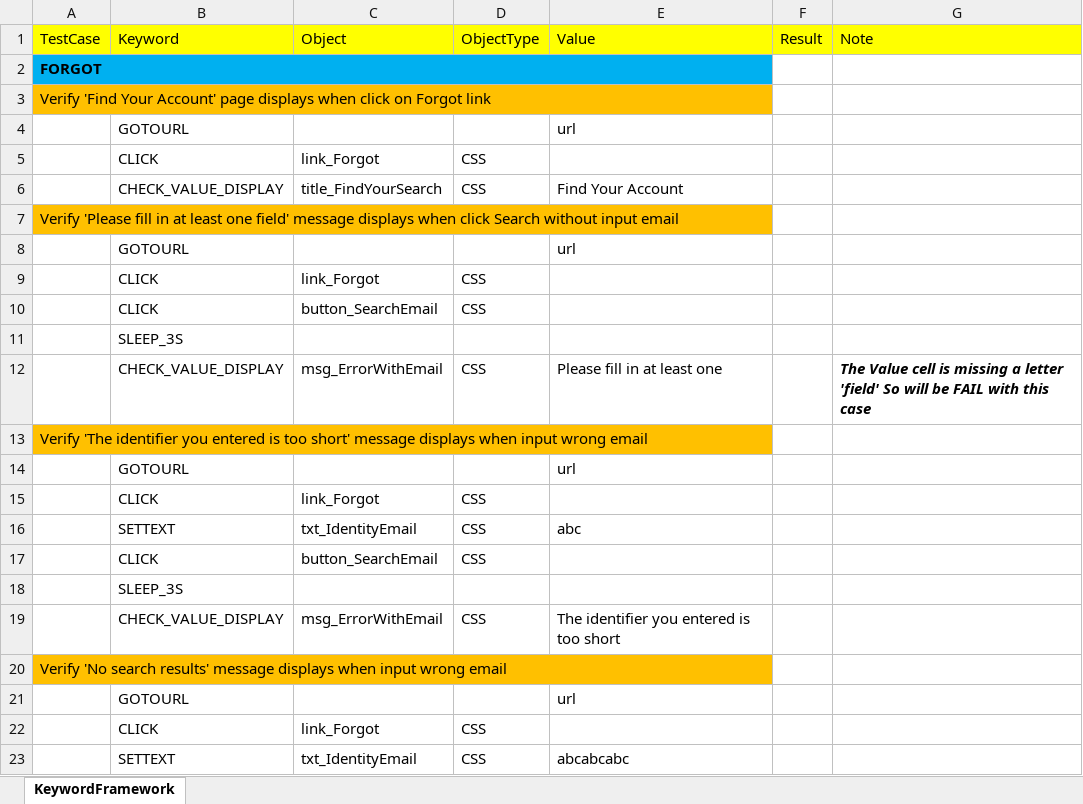
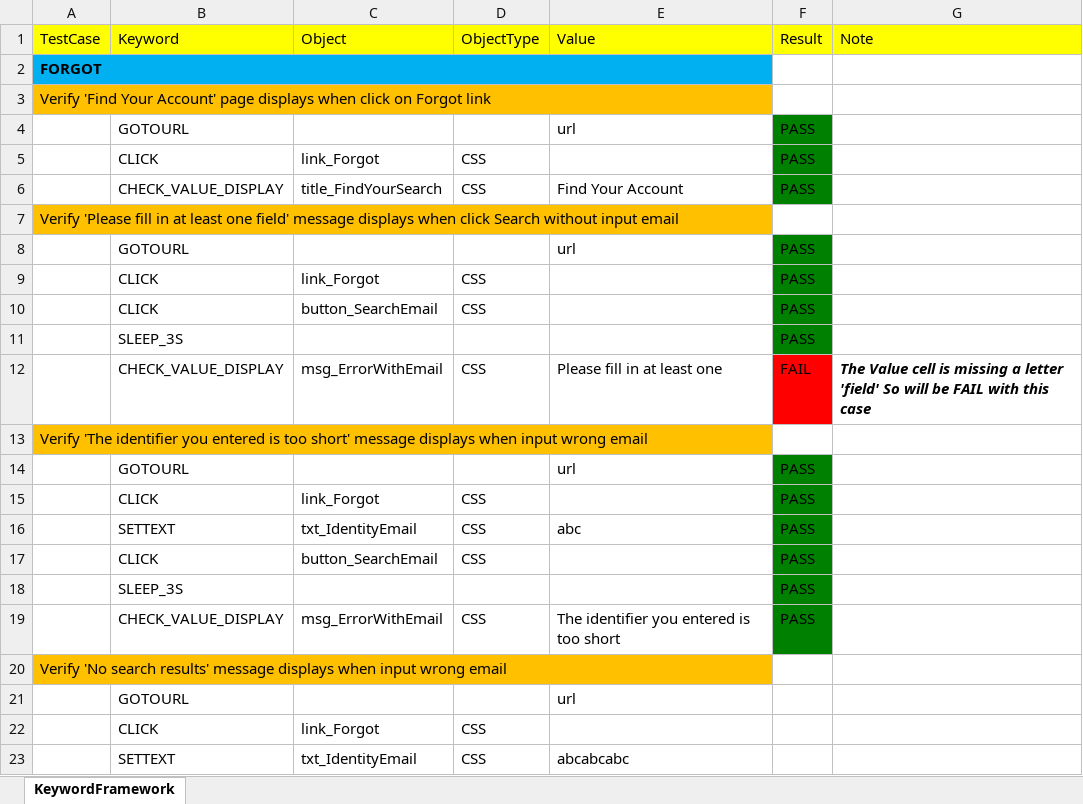
Before and after one commit to thientuoanh/New-Keyword-Driven, an Excel workbook: TestCase.xlsx, sheet KeywordFramework, drawn as a sheet; only a part is shown; values as stored, in another font and other column widths than the file's, no borders; the diff covers the shown part only; the diff names each change by its address in the sheet, - before the commit and + after, or states it on an @@ line.

```diff
--- a/TestCase.xlsx (sheet KeywordFramework)
+++ b/TestCase.xlsx (sheet KeywordFramework)
-F4:F6 (Result): (empty)
+F4:F6 (Result): PASS
-F4:F6 fill: none
+F4:F6 fill: #008000
-F8:F11 (Result): (empty)
+F8:F11 (Result): PASS
-F8:F11 fill: none
+F8:F11 fill: #008000
-F12 (Result): (empty)
+F12 (Result): FAIL
-F12 fill: none
+F12 fill: #FF0000
-F14:F19 (Result): (empty)
+F14:F19 (Result): PASS
-F14:F19 fill: none
+F14:F19 fill: #008000
```
Also changed, not shown: 10 edited cells and cell formats elsewhere in this sheet, 5 other files.
